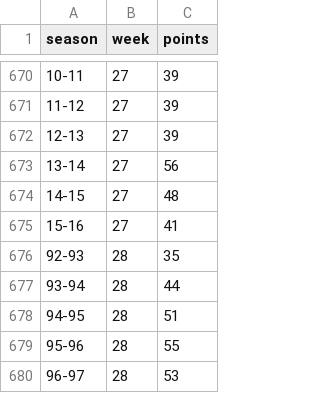
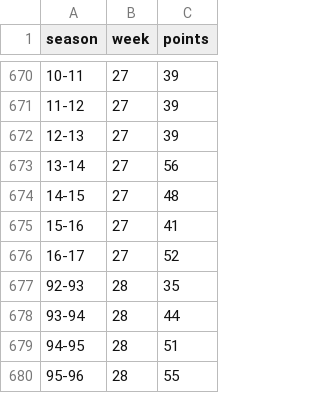
Before and after one commit to ebendennis/ebendennis, a CSV file: assets/js/seasonData.csv, drawn as a sheet; only a part is shown, gaps mark what is left out; the shorter side is filled out with more unchanged rows; the diff names each change by its address in the sheet, - before the commit and + after, or states it on an @@ line.

Commit message:
csv

```diff
--- a/assets/js/seasonData.csv
+++ b/assets/js/seasonData.csv
+row 676: 16-17 | 27 | 52
```
